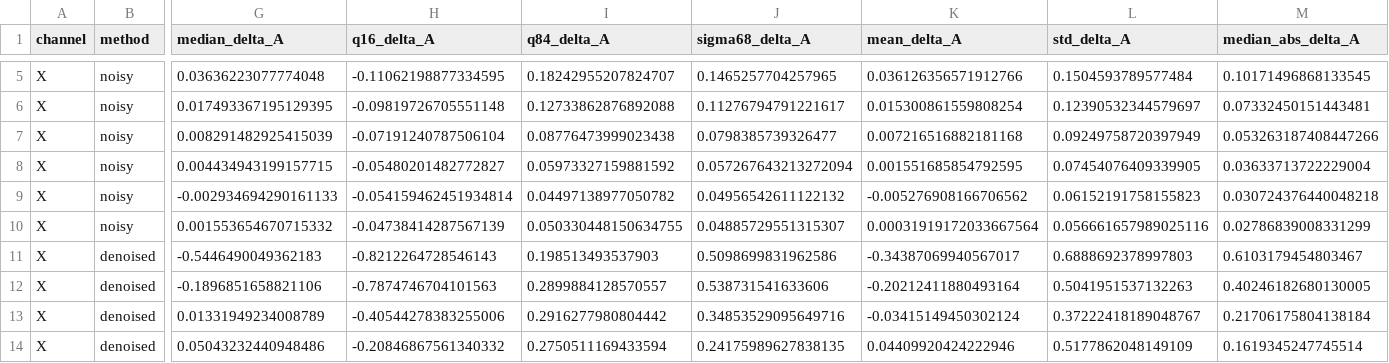
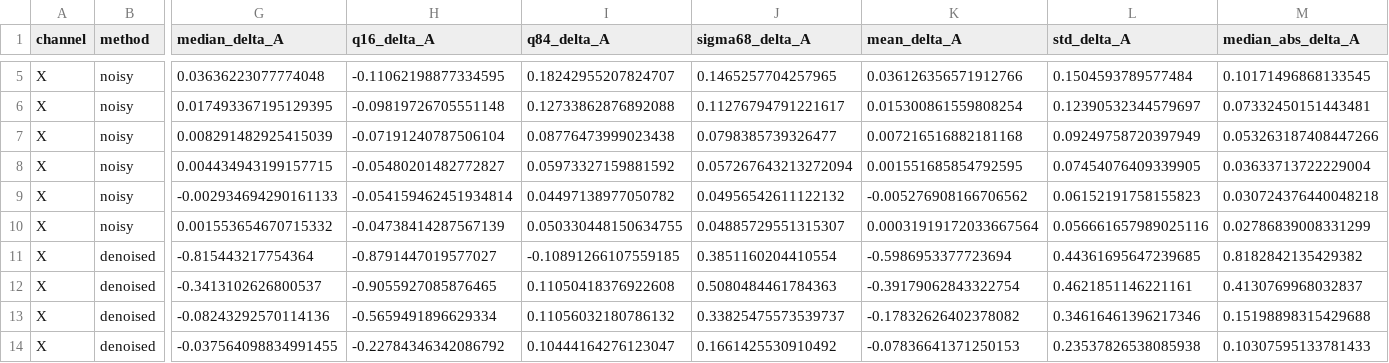
Before and after one commit to grand-mother/ML_denoising, a CSV file: new_figure/peak_amplitude_bias/amplitude_bias_table.csv, drawn as a sheet; only a part is shown, gaps mark what is left out; the diff covers the shown part only; the diff names each change by its address in the sheet, - before the commit and + after, or states it on an @@ line.

```diff
--- a/new_figure/peak_amplitude_bias/amplitude_bias_table.csv
+++ b/new_figure/peak_amplitude_bias/amplitude_bias_table.csv
-G11 (median_delta_A): -0.5446490049362183
+G11 (median_delta_A): -0.815443217754364
-H11 (q16_delta_A): -0.8212264728546143
+H11 (q16_delta_A): -0.8791447019577027
-I11 (q84_delta_A): 0.198513493537903
+I11 (q84_delta_A): -0.10891266107559185
-J11 (sigma68_delta_A): 0.5098699831962586
+J11 (sigma68_delta_A): 0.3851160204410554
-K11 (mean_delta_A): -0.34387069940567017
+K11 (mean_delta_A): -0.5986953377723694
-L11 (std_delta_A): 0.6888692378997803
+L11 (std_delta_A): 0.44361695647239685
-M11 (median_abs_delta_A): 0.6103179454803467
+M11 (median_abs_delta_A): 0.8182842135429382
-G12 (median_delta_A): -0.1896851658821106
+G12 (median_delta_A): -0.3413102626800537
-H12 (q16_delta_A): -0.7874746704101563
+H12 (q16_delta_A): -0.9055927085876465
-I12 (q84_delta_A): 0.2899884128570557
+I12 (q84_delta_A): 0.11050418376922608
-J12 (sigma68_delta_A): 0.538731541633606
+J12 (sigma68_delta_A): 0.5080484461784363
-K12 (mean_delta_A): -0.20212411880493164
+K12 (mean_delta_A): -0.39179062843322754
-L12 (std_delta_A): 0.5041951537132263
+L12 (std_delta_A): 0.4621851146221161
-M12 (median_abs_delta_A): 0.40246182680130005
+M12 (median_abs_delta_A): 0.4130769968032837
-G13 (median_delta_A): 0.01331949234008789
+G13 (median_delta_A): -0.08243292570114136
-H13 (q16_delta_A): -0.40544278383255006
+H13 (q16_delta_A): -0.5659491896629334
-I13 (q84_delta_A): 0.2916277980804442
+I13 (q84_delta_A): 0.11056032180786132
-J13 (sigma68_delta_A): 0.34853529095649716
+J13 (sigma68_delta_A): 0.33825475573539737
-K13 (mean_delta_A): -0.03415149450302124
+K13 (mean_delta_A): -0.17832626402378082
-L13 (std_delta_A): 0.37222418189048767
+L13 (std_delta_A): 0.34616461396217346
-M13 (median_abs_delta_A): 0.21706175804138184
+M13 (median_abs_delta_A): 0.15198898315429688
-G14 (median_delta_A): 0.05043232440948486
+G14 (median_delta_A): -0.037564098834991455
-H14 (q16_delta_A): -0.20846867561340332
+H14 (q16_delta_A): -0.22784346342086792
-I14 (q84_delta_A): 0.2750511169433594
+I14 (q84_delta_A): 0.10444164276123047
-J14 (sigma68_delta_A): 0.24175989627838135
+J14 (sigma68_delta_A): 0.1661425530910492
-K14 (mean_delta_A): 0.04409920424222946
+K14 (mean_delta_A): -0.07836641371250153
-L14 (std_delta_A): 0.5177862048149109
+L14 (std_delta_A): 0.23537826538085938
-M14 (median_abs_delta_A): 0.1619345247745514
+M14 (median_abs_delta_A): 0.10307595133781433
```
Also changed, not shown: 161 edited cells elsewhere in this file, 21 other files.
